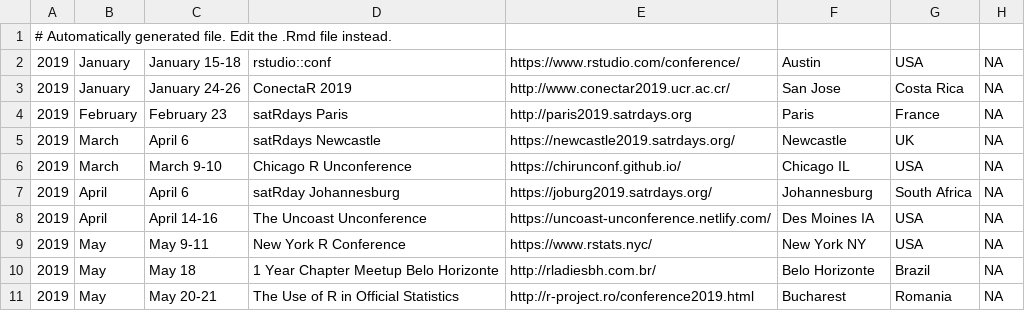
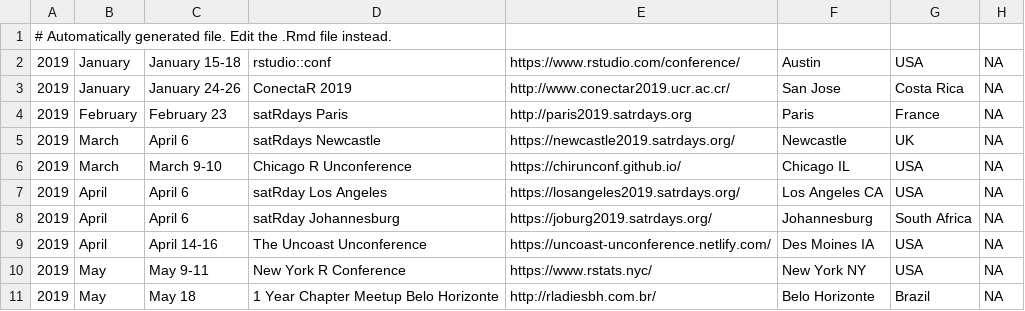
Before and after one commit to tunisrusergroup/meetingsR, a CSV file: events.csv, drawn as a sheet; only a part is shown; the shorter side is filled out with more unchanged rows.

Commit message:
#rstats Add satRday LA
Thanks to @revodavid  (460)

```diff
--- a/events.csv
+++ b/events.csv
@@ -6,2 +6,3 @@
 2019,March,March 9-10,Chicago R Unconference,https://chirunconf.github.io/,Chicago IL,USA,NA
+2019,April,April 6,satRday Los Angeles,https://losangeles2019.satrdays.org/,Los Angeles CA,USA,NA
 2019,April,April 6,satRday Johannesburg,https://joburg2019.satrdays.org/,Johannesburg,South Africa,NA
```
Also changed, not shown: 4 other files.
